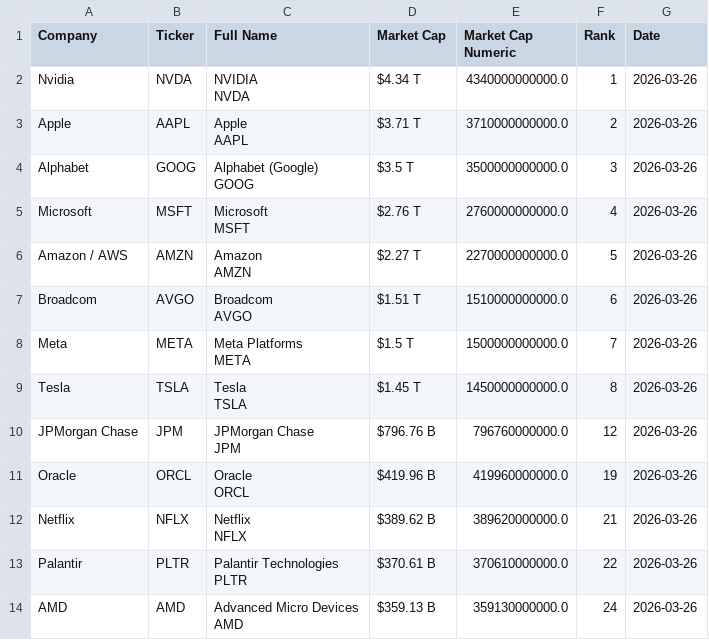
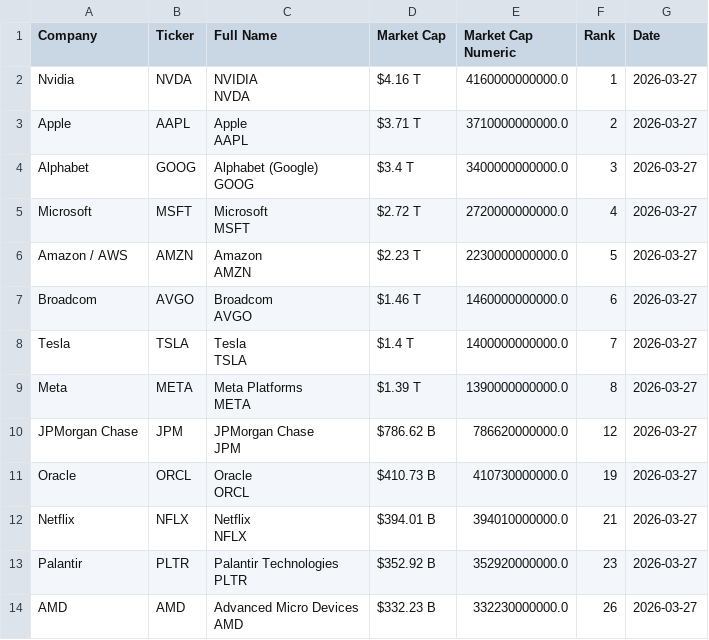
Before and after one commit to ayeeff/fiefdom, a CSV file: data/pubtotal.csv, drawn as a sheet; only a part is shown; the diff covers the shown part only.

```diff
--- a/data/pubtotal.csv
+++ b/data/pubtotal.csv
@@ -1,27 +1,27 @@
 Company,Ticker,Full Name,Market Cap,Market Cap Numeric,Rank,Date
-Nvidia,NVDA,"NVIDIA
-NVDA",$4.34 T,4340000000000.0,1,2026-03-26
-Apple,AAPL,"Apple
-AAPL",$3.71 T,3710000000000.0,2,2026-03-26
-Alphabet,GOOG,"Alphabet (Google)
-GOOG",$3.5 T,3500000000000.0,3,2026-03-26
-Microsoft,MSFT,"Microsoft
-MSFT",$2.76 T,2760000000000.0,4,2026-03-26
-Amazon / AWS,AMZN,"Amazon
-AMZN",$2.27 T,2270000000000.0,5,2026-03-26
-Broadcom,AVGO,"Broadcom
-AVGO",$1.51 T,1510000000000.0,6,2026-03-26
-Meta,META,"Meta Platforms
-META",$1.5 T,1500000000000.0,7,2026-03-26
-Tesla,TSLA,"Tesla
-TSLA",$1.45 T,1450000000000.0,8,2026-03-26
-JPMorgan Chase,JPM,"JPMorgan Chase
-JPM",$796.76 B,796760000000.0,12,2026-03-26
-Oracle,ORCL,"Oracle
-ORCL",$419.96 B,419960000000.0,19,2026-03-26
-Netflix,NFLX,"Netflix
-NFLX",$389.62 B,389620000000.0,21,2026-03-26
-Palantir,PLTR,"Palantir Technologies
-PLTR",$370.61 B,370610000000.0,22,2026-03-26
-AMD,AMD,"Advanced Micro Devices
-AMD",$359.13 B,359130000000.0,24,2026-03-26
+Nvidia,NVDA,"NVIDIA
+NVDA",$4.16 T,4160000000000.0,1,2026-03-27
+Apple,AAPL,"Apple
+AAPL",$3.71 T,3710000000000.0,2,2026-03-27
+Alphabet,GOOG,"Alphabet (Google)
+GOOG",$3.4 T,3400000000000.0,3,2026-03-27
+Microsoft,MSFT,"Microsoft
+MSFT",$2.72 T,2720000000000.0,4,2026-03-27
+Amazon / AWS,AMZN,"Amazon
+AMZN",$2.23 T,2230000000000.0,5,2026-03-27
+Broadcom,AVGO,"Broadcom
+AVGO",$1.46 T,1460000000000.0,6,2026-03-27
+Tesla,TSLA,"Tesla
+TSLA",$1.4 T,1400000000000.0,7,2026-03-27
+Meta,META,"Meta Platforms
+META",$1.39 T,1390000000000.0,8,2026-03-27
+JPMorgan Chase,JPM,"JPMorgan Chase
+JPM",$786.62 B,786620000000.0,12,2026-03-27
+Oracle,ORCL,"Oracle
+ORCL",$410.73 B,410730000000.0,19,2026-03-27
+Netflix,NFLX,"Netflix
+NFLX",$394.01 B,394010000000.0,21,2026-03-27
+Palantir,PLTR,"Palantir Technologies
+PLTR",$352.92 B,352920000000.0,23,2026-03-27
+AMD,AMD,"Advanced Micro Devices
+AMD",$332.23 B,332230000000.0,26,2026-03-27
```
Also changed, not shown: 17 edited cells elsewhere in this file.
